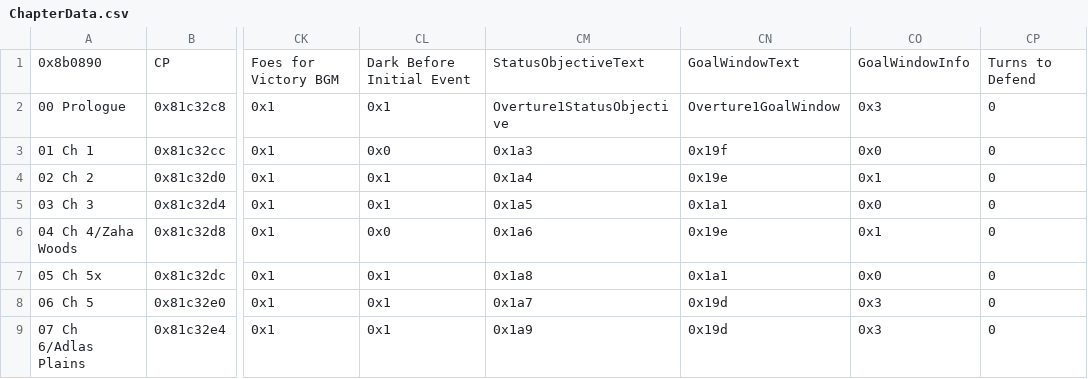
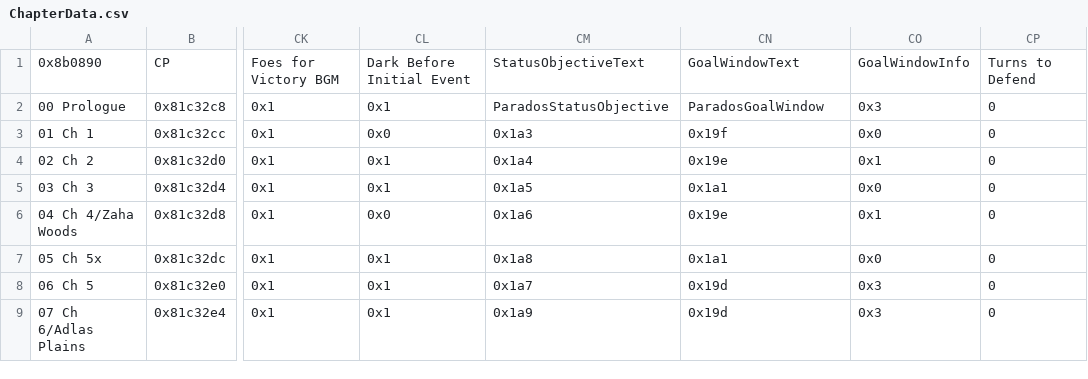
Before and after one commit to GigaExcalibur/Devotia, a CSV file: Tables/NightmareModules/ChapterData/ChapterData.csv, drawn as a sheet; only a part is shown, gaps mark what is left out; the diff names each change by its address in the sheet, - before the commit and + after, or states it on an @@ line.

```diff
--- a/Tables/NightmareModules/ChapterData/ChapterData.csv
+++ b/Tables/NightmareModules/ChapterData/ChapterData.csv
-CM2: Overture1StatusObjective
+CM2: ParadosStatusObjective
-CN2: Overture1GoalWindow
+CN2: ParadosGoalWindow
```
Also changed, not shown: 3 other files.
